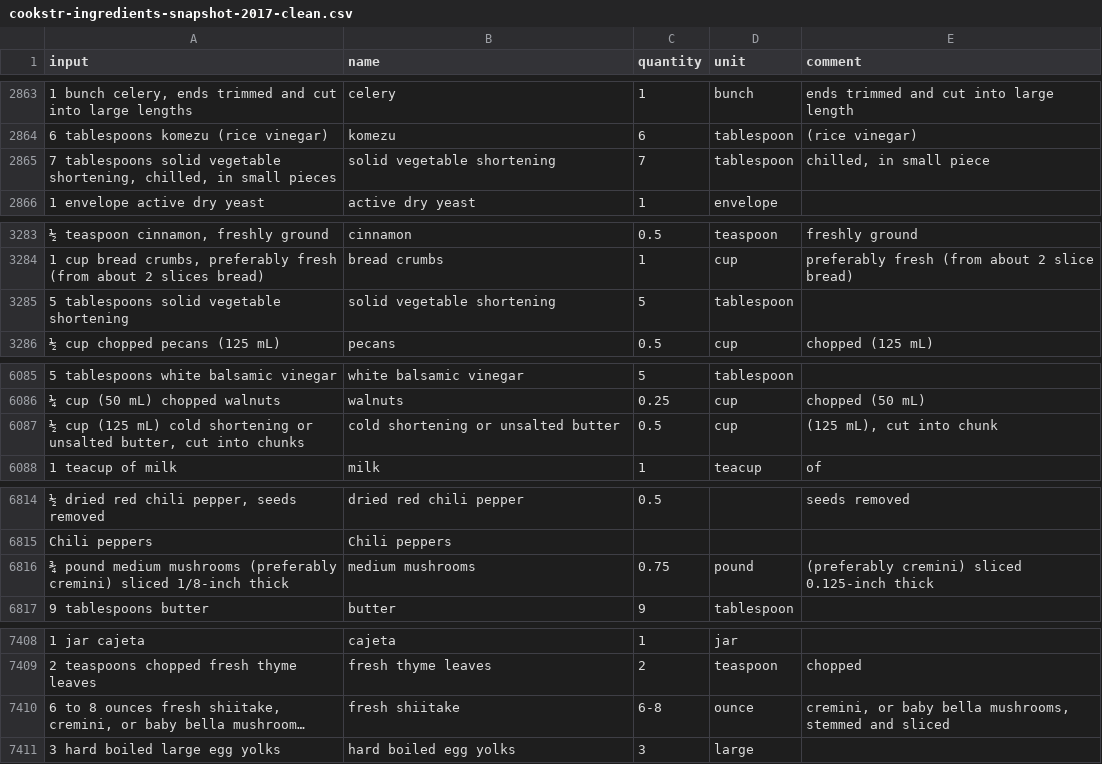
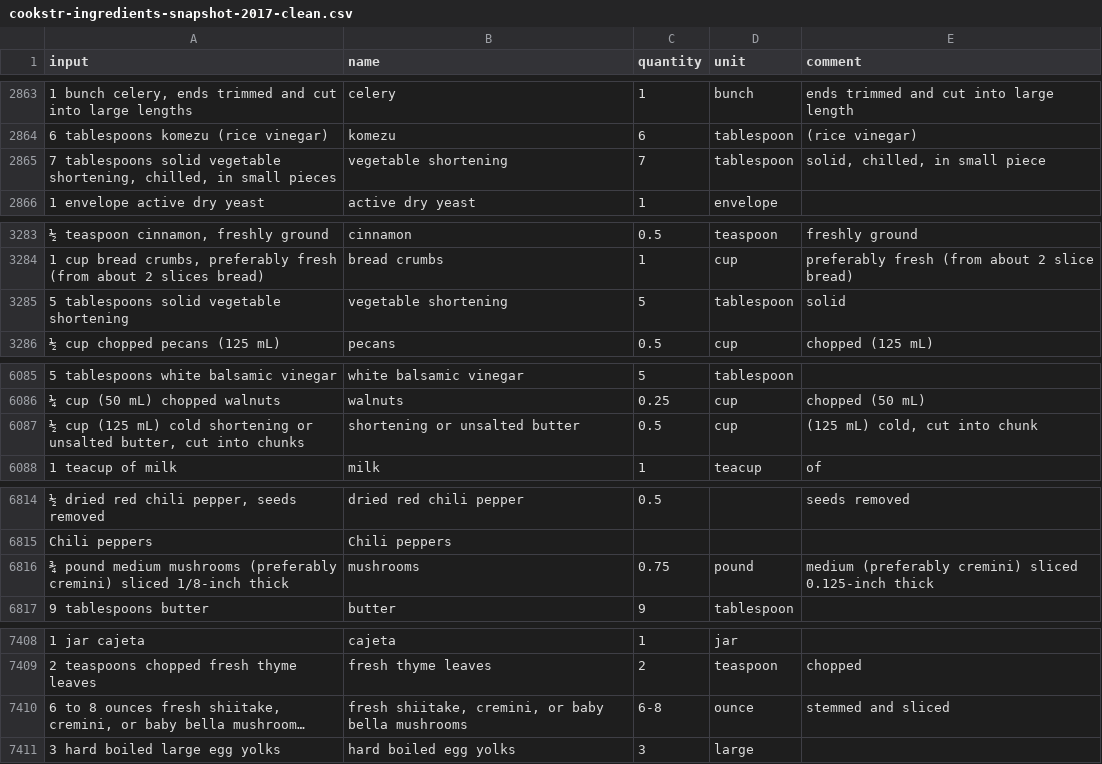
Before and after one commit to strangetom/ingredient-parser, a CSV file: train/data/cookstr/cookstr-ingredients-snapshot-2017-clean.csv, drawn as a sheet; only a part is shown, gaps mark what is left out; long unchanged cells end in …; the diff covers the shown part only; the diff names each change by its address in the sheet, - before the commit and + after, or states it on an @@ line.

Commit message:
Bugfix: Misc fixes to NYT and cookstr data based on test results

```diff
--- a/train/data/cookstr/cookstr-ingredients-snapshot-2017-clean.csv
+++ b/train/data/cookstr/cookstr-ingredients-snapshot-2017-clean.csv
-B2865 (name): solid vegetable shortening
+B2865 (name): vegetable shortening
-E2865 (comment): chilled, in small piece
+E2865 (comment): solid, chilled, in small piece
-B3285 (name): solid vegetable shortening
+B3285 (name): vegetable shortening
-E3285 (comment): (empty)
+E3285 (comment): solid
-B6087 (name): cold shortening or unsalted butter
+B6087 (name): shortening or unsalted butter
-E6087 (comment): (125 mL), cut into chunk
+E6087 (comment): (125 mL) cold, cut into chunk
-B6816 (name): medium mushrooms
+B6816 (name): mushrooms
-E6816 (comment): (preferably cremini)…
+E6816 (comment): medium (preferably cremini)…
-B7410 (name): fresh shiitake
+B7410 (name): fresh shiitake, cremini, or baby bella mushrooms
-E7410 (comment): cremini, or baby bella mushrooms, stemmed and sliced
+E7410 (comment): stemmed and sliced
```
Also changed, not shown: 2 edited cells elsewhere in this file.
